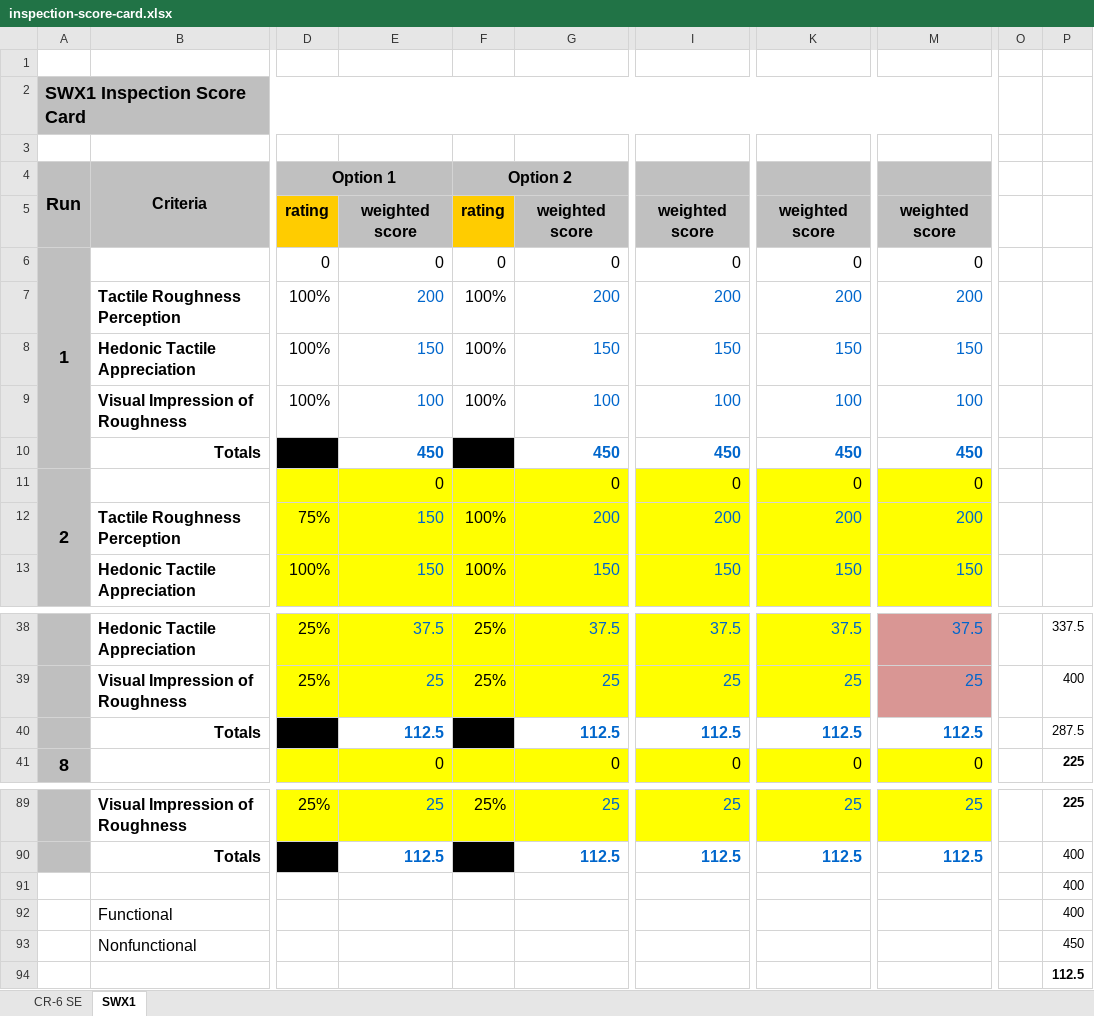
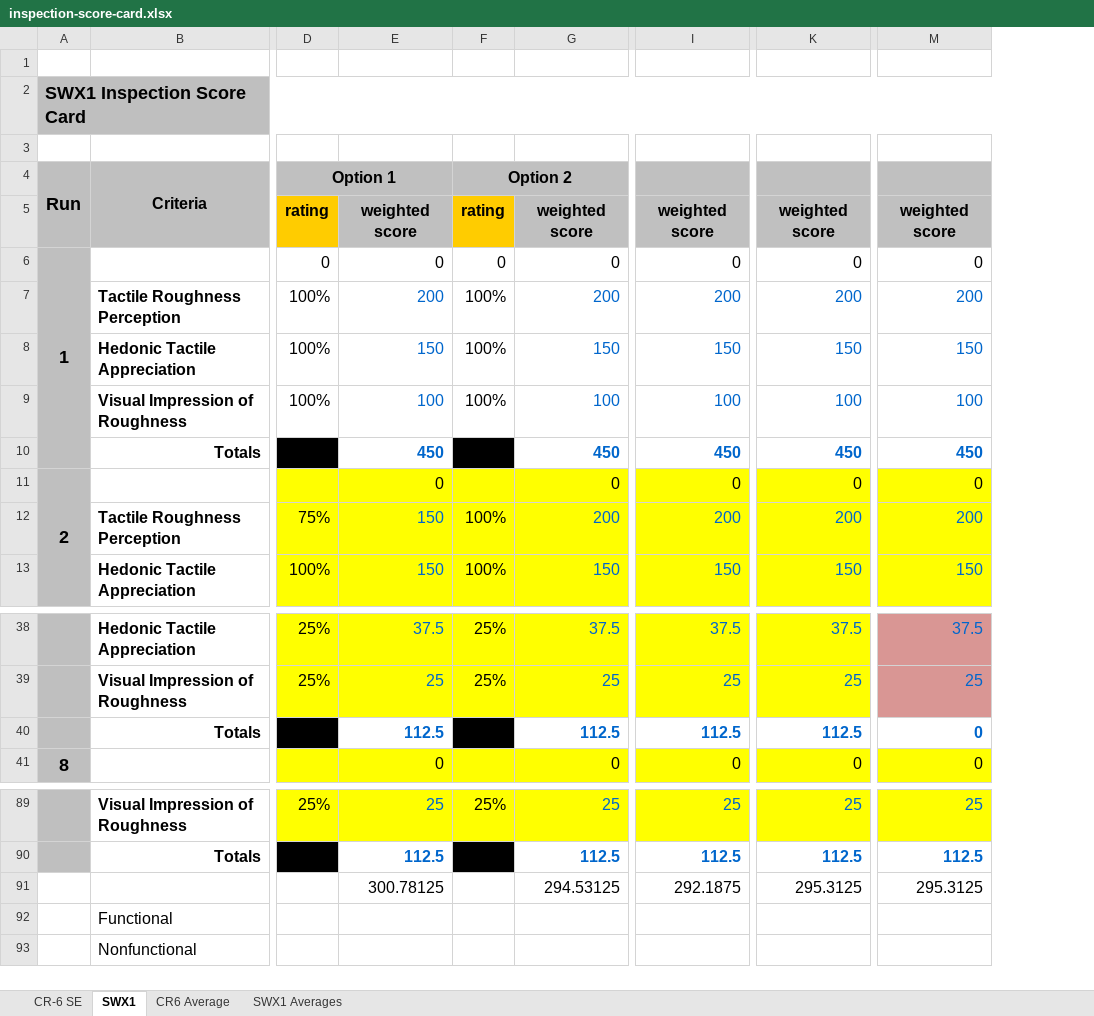
Before and after one commit to wilsongis/3DP_Experiments, an Excel workbook: Data/inspection-score-card.xlsx, sheet SWX1, drawn as a sheet; only a part is shown, gaps mark what is left out; values as stored, in another font and other column widths than the file's, no borders; rows hold the shown columns only; the diff names each change by its address in the sheet, - before the commit and + after, or states it on an @@ line.

```diff
--- a/Data/inspection-score-card.xlsx (sheet SWX1)
+++ b/Data/inspection-score-card.xlsx (sheet SWX1)
+sheet tab: CR6 Average
+sheet tab: SWX1 Averages
-column O, empty
-column P, rows 38-41: 337.5 | 400 | 287.5 | 225; rows 89-93: 225 | 400 | 400 | 400 | 450
-M40: 112.5
+M40: 0
-E91: (empty)
+E91: 300.78125
-G91: (empty)
+G91: 294.53125
-I91: (empty)
+I91: 292.1875
-K91: (empty)
+K91: 295.3125
-M91: (empty)
+M91: 295.3125
-row 94:  |  |  |  |  |  |  |  |  |  | 112.5
```
Also changed, not shown: sheet CR-6 SE, Data/cr6_all.xlsx, Data/swx1_all.xlsx, 7 other files.
